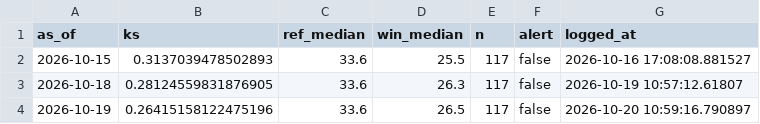
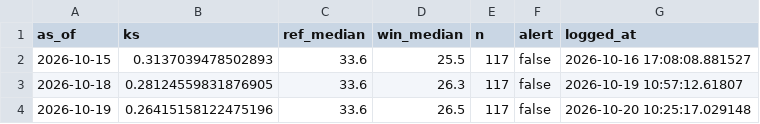
Before and after one commit to Boyeeeeeee/pm25-drift-pipeline, a CSV file: logs/drift_log.csv, drawn as a sheet.

```diff
--- a/logs/drift_log.csv
+++ b/logs/drift_log.csv
@@ -3,2 +3,2 @@ as_of,ks,ref_median,win_median,n,alert,logged_at
 2026-10-18,0.28124559831876905,33.6,26.3,117,false,2026-10-19 10:57:12.61807
-2026-10-19,0.26415158122475196,33.6,26.5,117,false,2026-10-20 10:59:16.790897
+2026-10-19,0.26415158122475196,33.6,26.5,117,false,2026-10-20 10:25:17.029148
```
Also changed, not shown: 1 other file.
